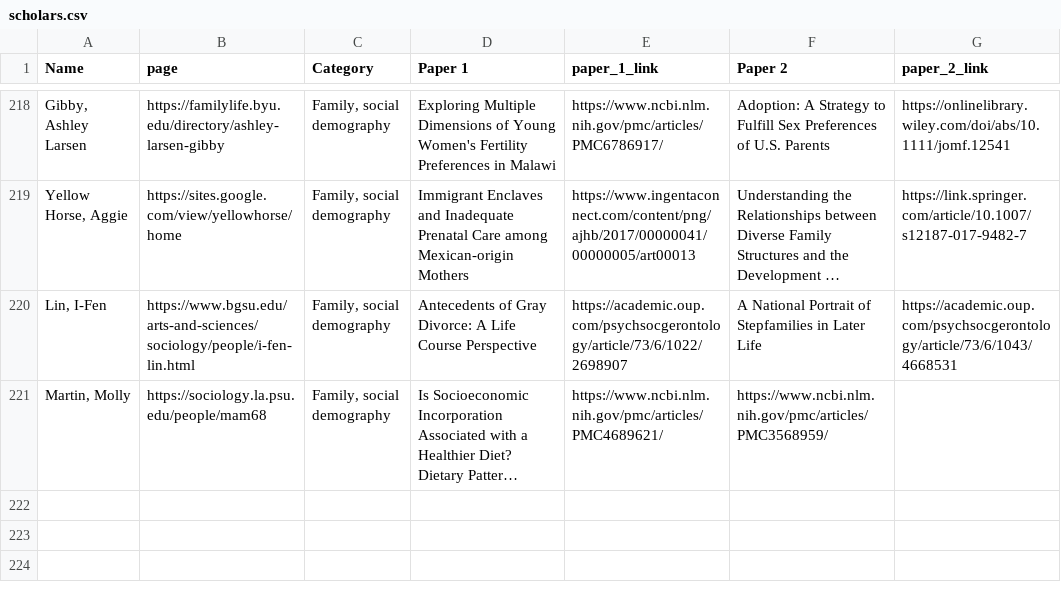
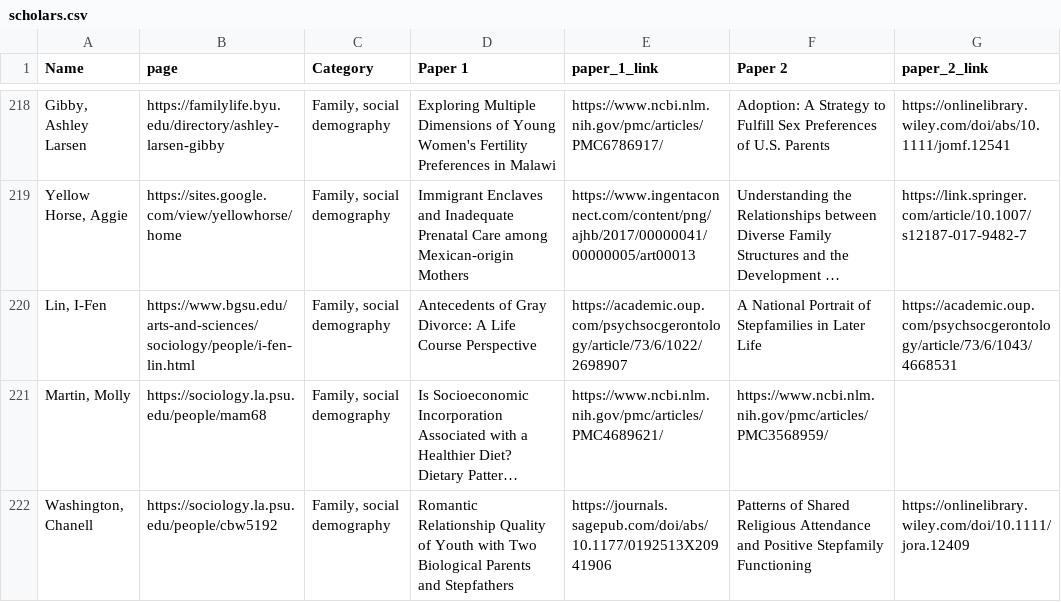
Before and after one commit to MJAlexander/blogdown-website, a CSV file: content/women_scholars/scholars.csv, drawn as a sheet; only a part is shown, gaps mark what is left out; long unchanged cells end in …; the diff names each change by its address in the sheet, - before the commit and + after, or states it on an @@ line.

```diff
--- a/content/women_scholars/scholars.csv
+++ b/content/women_scholars/scholars.csv
+row 222: Washington, Chanell | https://sociology.la.psu.edu/people/cbw5192 | Family, social demography | Romantic Relationship Quality of Youth with Two Biological Parents and Stepfathers | https://journals.sagepub.com/doi/abs/10.1177/0192513X20941906 | Patterns of Shared Religious Attendance and Positive Stepfamily Functioning | https://onlinelibrary.wiley.com/doi/10.1111/jora.12409
```
Also changed, not shown: 2 other files.
